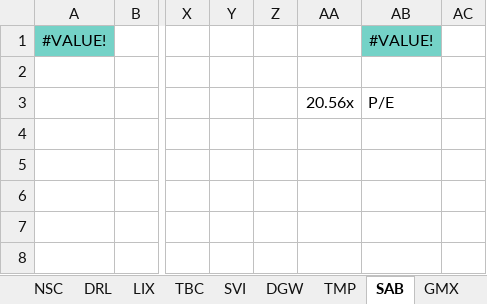
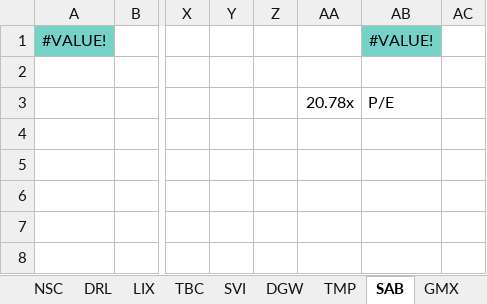
Before and after one commit to kidze/vnstock, an Excel workbook: Stock Valuation New 2022.xlsx, sheet SAB, drawn as a sheet; only a part is shown, gaps mark what is left out; values as stored, in another font and other column widths than the file's, no borders; conditional formats not drawn; the diff names each change by its address in the sheet, - before the commit and + after, or states it on an @@ line.

```diff
--- a/Stock Valuation New 2022.xlsx (sheet SAB)
+++ b/Stock Valuation New 2022.xlsx (sheet SAB)
-AA3: 20.56x
+AA3: 20.78x
```
Also changed, not shown: sheet Thi truong VN, sheet DRL, sheet VPG, sheet CTR, sheet DCM, sheet DGW, 7 more sheets, other sheet tabs, charts or pictures, 3 other files.
